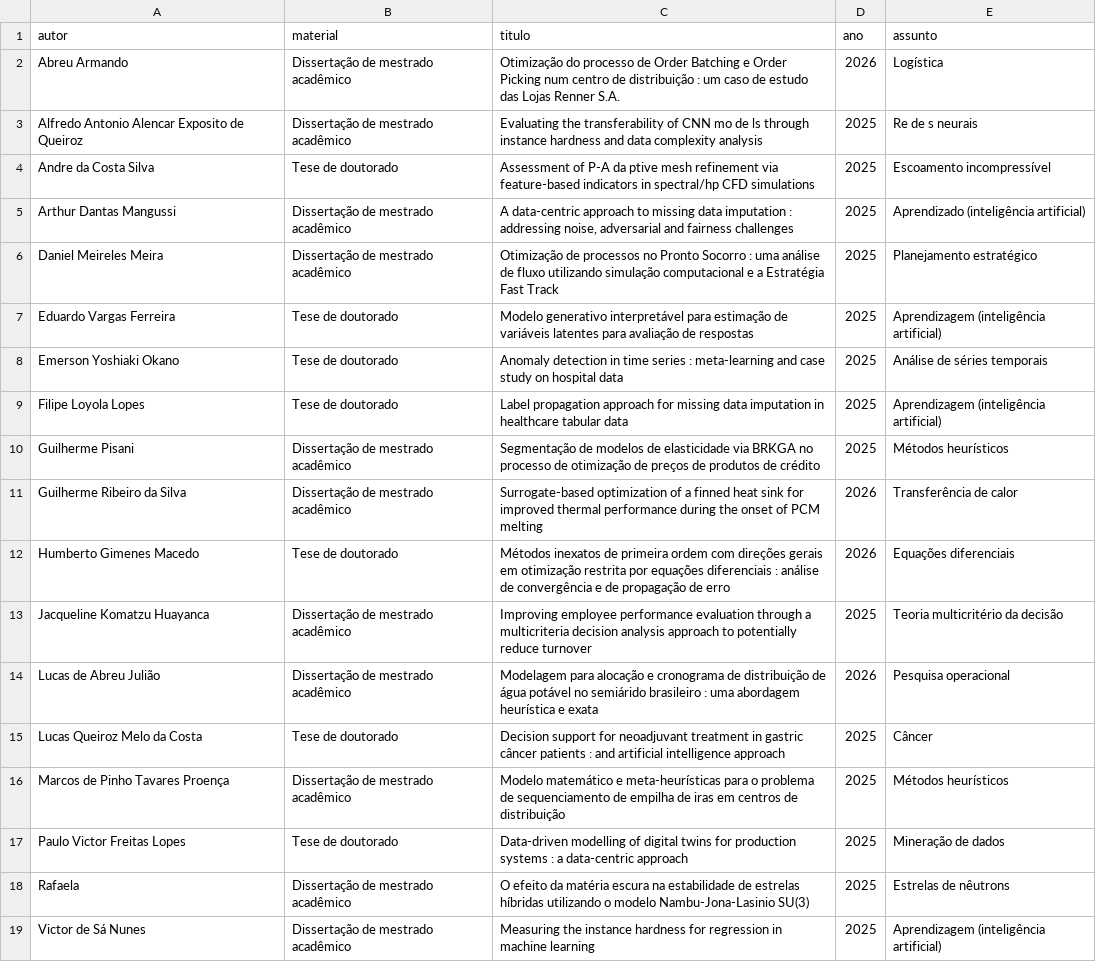
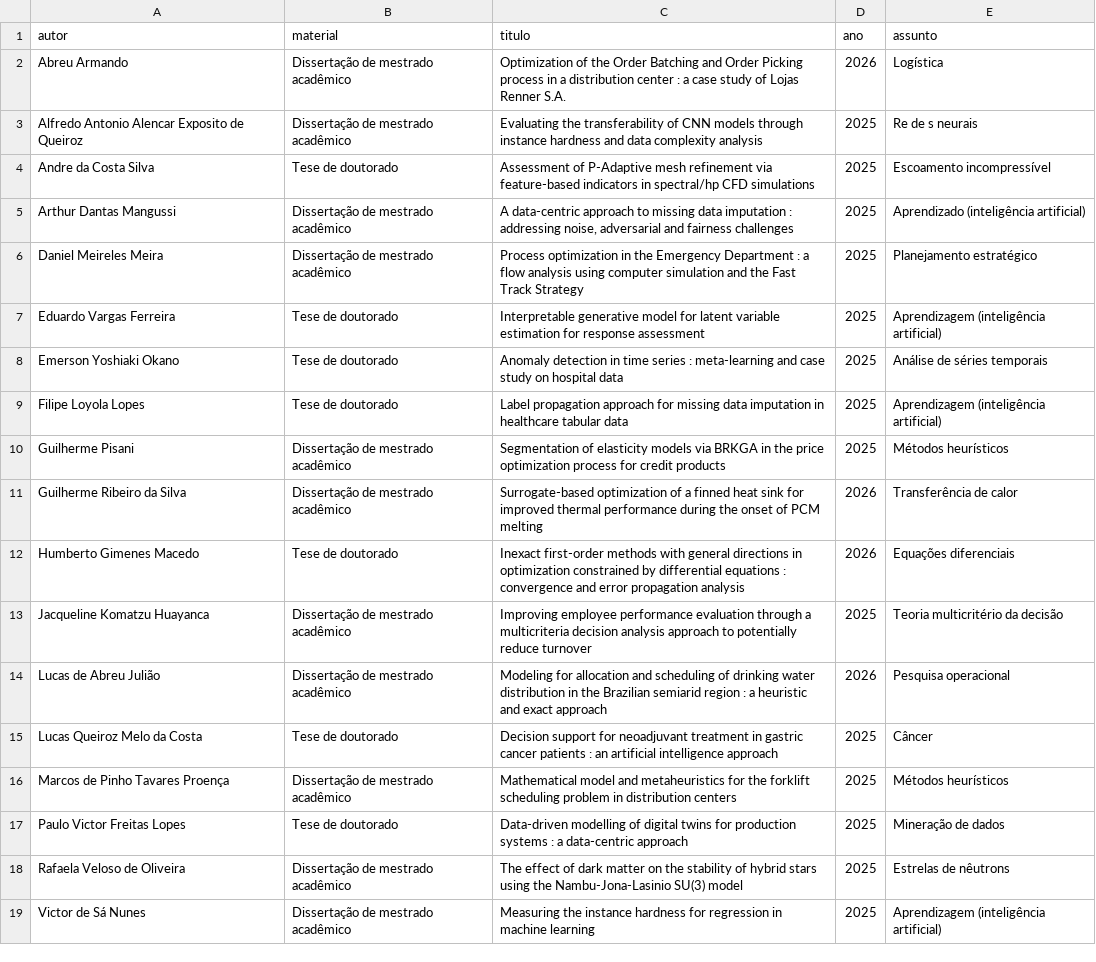
Before and after one commit to gbonavina/rpvmm, a CSV file: data/materiais_2025.csv, drawn as a sheet.

```diff
--- a/data/materiais_2025.csv
+++ b/data/materiais_2025.csv
@@ -1,19 +1,19 @@
 autor,material,titulo,ano,assunto
-Abreu Armando,Dissertação de mestrado acadêmico,Otimização do processo de Order Batching e Order Picking num centro de distribuição : um caso de estudo das Lojas Renner S.A.,2026,Logística
-Alfredo Antonio Alencar Exposito de Queiroz,Dissertação de mestrado acadêmico,Evaluating the transferability of CNN mo de ls through instance hardness and data complexity analysis,2025,Re de s neurais
-Andre da Costa Silva,Tese de doutorado,Assessment of P-A da ptive mesh refinement via feature-based indicators in spectral/hp CFD simulations,2025,Escoamento incompressível
+Abreu Armando,Dissertação de mestrado acadêmico,Optimization of the Order Batching and Order Picking process in a distribution center : a case study of Lojas Renner S.A.,2026,Logística
+Alfredo Antonio Alencar Exposito de Queiroz,Dissertação de mestrado acadêmico,Evaluating the transferability of CNN models through instance hardness and data complexity analysis,2025,Re de s neurais
+Andre da Costa Silva,Tese de doutorado,Assessment of P-Adaptive mesh refinement via feature-based indicators in spectral/hp CFD simulations,2025,Escoamento incompressível
 Arthur Dantas Mangussi,Dissertação de mestrado acadêmico,"A data-centric approach to missing data imputation : addressing noise, adversarial and fairness challenges",2025,Aprendizado (inteligência artificial)
-Daniel Meireles Meira,Dissertação de mestrado acadêmico,Otimização de processos no Pronto Socorro : uma análise de fluxo utilizando simulação computacional e a Estratégia Fast Track,2025,Planejamento estratégico
-Eduardo Vargas Ferreira,Tese de doutorado,Modelo generativo interpretável para estimação de variáveis latentes para avaliação de respostas,2025,Aprendizagem (inteligência artificial)
+Daniel Meireles Meira,Dissertação de mestrado acadêmico,Process optimization in the Emergency Department : a flow analysis using computer simulation and the Fast Track Strategy,2025,Planejamento estratégico
+Eduardo Vargas Ferreira,Tese de doutorado,Interpretable generative model for latent variable estimation for response assessment,2025,Aprendizagem (inteligência artificial)
 Emerson Yoshiaki Okano,Tese de doutorado,Anomaly detection in time series : meta-learning and case study on hospital data,2025,Análise de séries temporais
 Filipe Loyola Lopes,Tese de doutorado,Label propagation approach for missing data imputation in healthcare tabular data,2025,Aprendizagem (inteligência artificial)
-Guilherme Pisani,Dissertação de mestrado acadêmico,Segmentação de modelos de elasticidade via BRKGA no processo de otimização de preços de produtos de crédito,2025,Métodos heurísticos
+Guilherme Pisani,Dissertação de mestrado acadêmico,Segmentation of elasticity models via BRKGA in the price optimization process for credit products,2025,Métodos heurísticos
 Guilherme Ribeiro da Silva,Dissertação de mestrado acadêmico,Surrogate-based optimization of a finned heat sink for improved thermal performance during the onset of PCM melting,2026,Transferência de calor
-Humberto Gimenes Macedo,Tese de doutorado,Métodos inexatos de primeira ordem com direções gerais em otimização restrita por equações diferenciais : análise de convergência e de propagação de erro,2026,Equações diferenciais
+Humberto Gimenes Macedo,Tese de doutorado,Inexact first-order methods with general directions in optimization constrained by differential equations : convergence and error propagation analysis,2026,Equações diferenciais
 Jacqueline Komatzu Huayanca,Dissertação de mestrado acadêmico,Improving employee performance evaluation through a multicriteria decision analysis approach to potentially reduce turnover,2025,Teoria multicritério da decisão
-Lucas de Abreu Julião,Dissertação de mestrado acadêmico,Modelagem para alocação e cronograma de distribuição de água potável no semiárido brasileiro : uma abordagem heurística e exata,2026,Pesquisa operacional
-Lucas Queiroz Melo da Costa,Tese de doutorado,Decision support for neoadjuvant treatment in gastric câncer patients : and artificial intelligence approach,2025,Câncer
-Marcos de Pinho Tavares Proença,Dissertação de mestrado acadêmico,Modelo matemático e meta-heurísticas para o problema de sequenciamento de empilha de iras em centros de distribuição,2025,Métodos heurísticos
+Lucas de Abreu Julião,Dissertação de mestrado acadêmico,Modeling for allocation and scheduling of drinking water distribution in the Brazilian semiarid region : a heuristic and exact approach,2026,Pesquisa operacional
+Lucas Queiroz Melo da Costa,Tese de doutorado,Decision support for neoadjuvant treatment in gastric cancer patients : an artificial intelligence approach,2025,Câncer
+Marcos de Pinho Tavares Proença,Dissertação de mestrado acadêmico,Mathematical model and metaheuristics for the forklift scheduling problem in distribution centers,2025,Métodos heurísticos
 Paulo Victor Freitas Lopes,Tese de doutorado,Data-driven modelling of digital twins for production systems : a data-centric approach,2025,Mineração de dados
-Rafaela,Dissertação de mestrado acadêmico,O efeito da matéria escura na estabilidade de estrelas híbridas utilizando o modelo Nambu-Jona-Lasinio SU(3),2025,Estrelas de nêutrons
+Rafaela Veloso de Oliveira,Dissertação de mestrado acadêmico,The effect of dark matter on the stability of hybrid stars using the Nambu-Jona-Lasinio SU(3) model,2025,Estrelas de nêutrons
 Victor de Sá Nunes,Dissertação de mestrado acadêmico,Measuring the instance hardness for regression in machine learning,2025,Aprendizagem (inteligência artificial)
```
Also changed, not shown: 5 other files.
